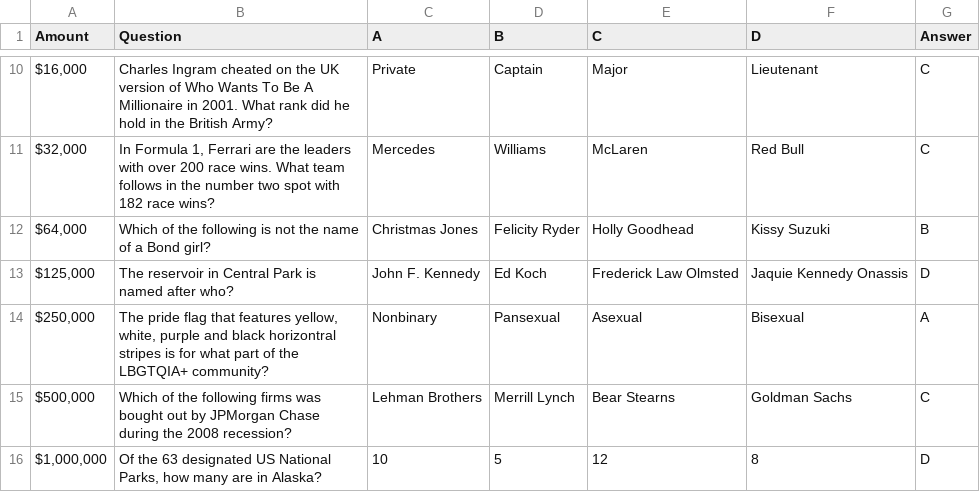
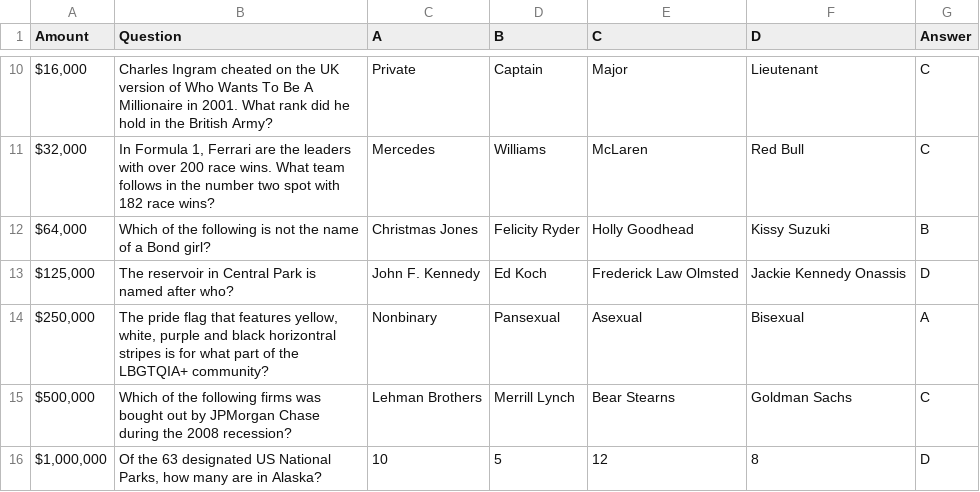
Before and after one commit to sammorrisdesign/wwtbam, a CSV file: src/data/game--6.csv, drawn as a sheet; only a part is shown, gaps mark what is left out; the diff names each change by its address in the sheet, - before the commit and + after, or states it on an @@ line.

```diff
--- a/src/data/game--6.csv
+++ b/src/data/game--6.csv
-F13 (D): Jaquie Kennedy Onassis
+F13 (D): Jackie Kennedy Onassis
```
Also changed, not shown: src/data/game--3.csv, src/data/game--4.csv, 2 other files.
